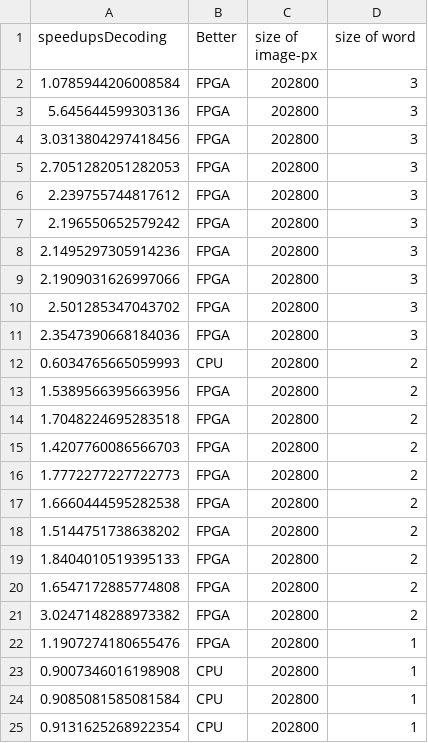
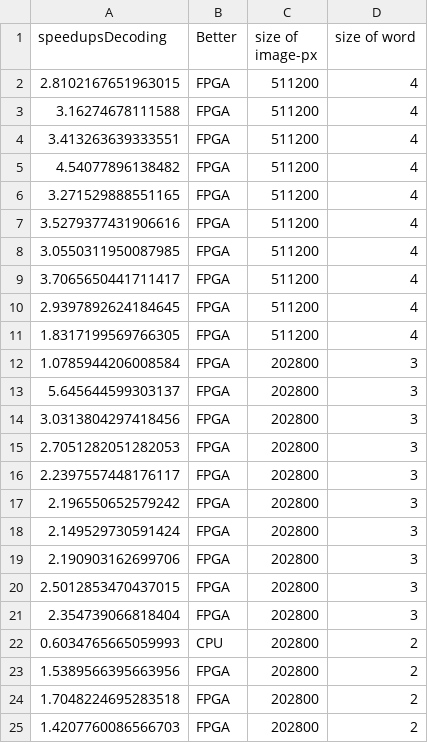
Before and after one commit to Vipinkthomas/PYNQ-Stegnography, a CSV file: data_decoding.csv, drawn as a sheet; only a part is shown; the shorter side is filled out with more unchanged rows.

```diff
--- a/data_decoding.csv
+++ b/data_decoding.csv
@@ -1,12 +1,22 @@
 speedupsDecoding,Better,size of image-px,size of word
+2.8102167651963015,FPGA,511200,4
+3.16274678111588,FPGA,511200,4
+3.413263639333551,FPGA,511200,4
+4.54077896138482,FPGA,511200,4
+3.271529888551165,FPGA,511200,4
+3.5279377431906616,FPGA,511200,4
+3.0550311950087985,FPGA,511200,4
+3.7065650441711417,FPGA,511200,4
+2.9397892624184645,FPGA,511200,4
+1.8317199569766305,FPGA,511200,4
 1.0785944206008584,FPGA,202800,3
-5.645644599303136,FPGA,202800,3
+5.645644599303137,FPGA,202800,3
 3.0313804297418456,FPGA,202800,3
 2.7051282051282053,FPGA,202800,3
-2.239755744817612,FPGA,202800,3
+2.2397557448176117,FPGA,202800,3
 2.196550652579242,FPGA,202800,3
-2.1495297305914236,FPGA,202800,3
-2.1909031626997066,FPGA,202800,3
-2.501285347043702,FPGA,202800,3
-2.3547390668184036,FPGA,202800,3
+2.149529730591424,FPGA,202800,3
+2.190903162699706,FPGA,202800,3
+2.5012853470437015,FPGA,202800,3
+2.354739066818404,FPGA,202800,3
 0.6034765665059993,CPU,202800,2
```
Also changed, not shown: data_encoding.csv, data_multi_decoding.csv, 1 other file.
